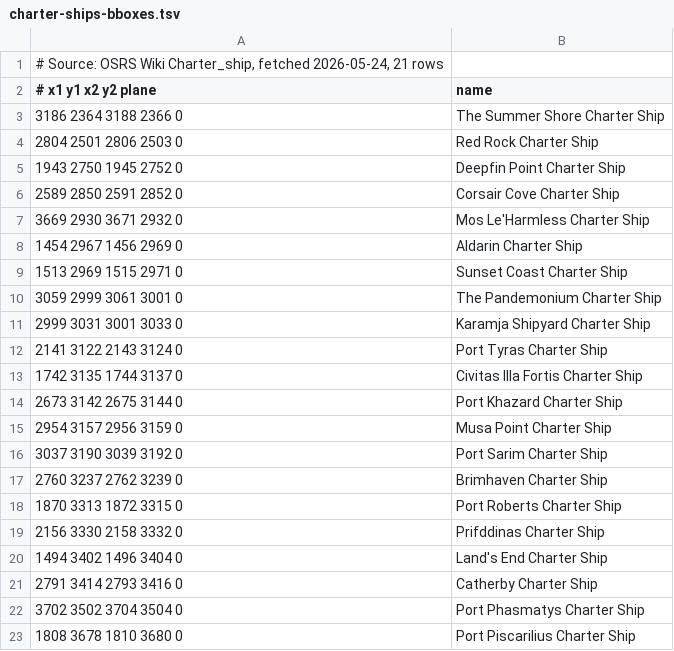
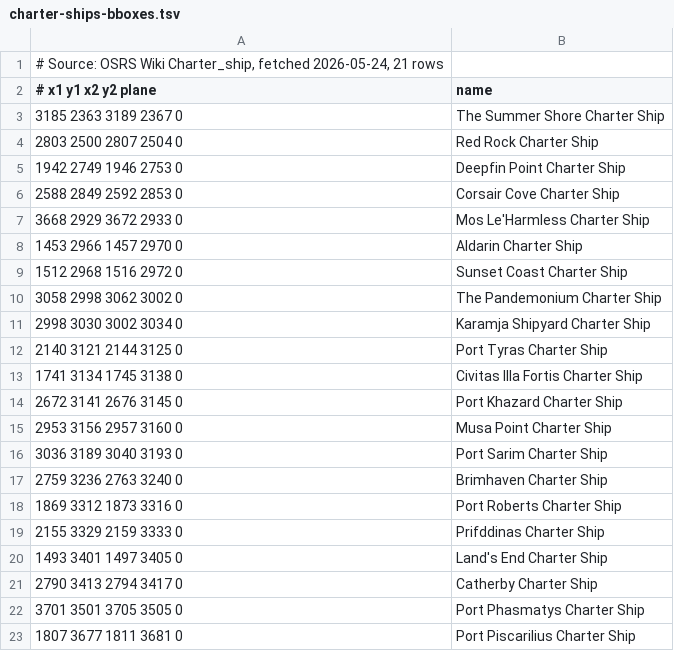
Before and after one commit to Mitchole/waypointer, a TSV file: src/main/resources/com/waypointer/landmarks/charter-ships-bboxes.tsv, drawn as a sheet.

```diff
--- a/src/main/resources/com/waypointer/landmarks/charter-ships-bboxes.tsv
+++ b/src/main/resources/com/waypointer/landmarks/charter-ships-bboxes.tsv
@@ -2,22 +2,22 @@
 # x1 y1 x2 y2 plane	name
-3186 2364 3188 2366 0	The Summer Shore Charter Ship
-2804 2501 2806 2503 0	Red Rock Charter Ship
-1943 2750 1945 2752 0	Deepfin Point Charter Ship
-2589 2850 2591 2852 0	Corsair Cove Charter Ship
-3669 2930 3671 2932 0	Mos Le'Harmless Charter Ship
-1454 2967 1456 2969 0	Aldarin Charter Ship
-1513 2969 1515 2971 0	Sunset Coast Charter Ship
-3059 2999 3061 3001 0	The Pandemonium Charter Ship
-2999 3031 3001 3033 0	Karamja Shipyard Charter Ship
-2141 3122 2143 3124 0	Port Tyras Charter Ship
-1742 3135 1744 3137 0	Civitas Illa Fortis Charter Ship
-2673 3142 2675 3144 0	Port Khazard Charter Ship
-2954 3157 2956 3159 0	Musa Point Charter Ship
-3037 3190 3039 3192 0	Port Sarim Charter Ship
-2760 3237 2762 3239 0	Brimhaven Charter Ship
-1870 3313 1872 3315 0	Port Roberts Charter Ship
-2156 3330 2158 3332 0	Prifddinas Charter Ship
-1494 3402 1496 3404 0	Land's End Charter Ship
-2791 3414 2793 3416 0	Catherby Charter Ship
-3702 3502 3704 3504 0	Port Phasmatys Charter Ship
-1808 3678 1810 3680 0	Port Piscarilius Charter Ship
+3185 2363 3189 2367 0	The Summer Shore Charter Ship
+2803 2500 2807 2504 0	Red Rock Charter Ship
+1942 2749 1946 2753 0	Deepfin Point Charter Ship
+2588 2849 2592 2853 0	Corsair Cove Charter Ship
+3668 2929 3672 2933 0	Mos Le'Harmless Charter Ship
+1453 2966 1457 2970 0	Aldarin Charter Ship
+1512 2968 1516 2972 0	Sunset Coast Charter Ship
+3058 2998 3062 3002 0	The Pandemonium Charter Ship
+2998 3030 3002 3034 0	Karamja Shipyard Charter Ship
+2140 3121 2144 3125 0	Port Tyras Charter Ship
+1741 3134 1745 3138 0	Civitas Illa Fortis Charter Ship
+2672 3141 2676 3145 0	Port Khazard Charter Ship
+2953 3156 2957 3160 0	Musa Point Charter Ship
+3036 3189 3040 3193 0	Port Sarim Charter Ship
+2759 3236 2763 3240 0	Brimhaven Charter Ship
+1869 3312 1873 3316 0	Port Roberts Charter Ship
+2155 3329 2159 3333 0	Prifddinas Charter Ship
+1493 3401 1497 3405 0	Land's End Charter Ship
+2790 3413 2794 3417 0	Catherby Charter Ship
+3701 3501 3705 3505 0	Port Phasmatys Charter Ship
+1807 3677 1811 3681 0	Port Piscarilius Charter Ship
```
Also changed, not shown: src/main/resources/com/waypointer/landmarks/altars-bboxes.tsv, src/main/resources/com/waypointer/landmarks/anvils-bboxes.tsv, 7 other files.
